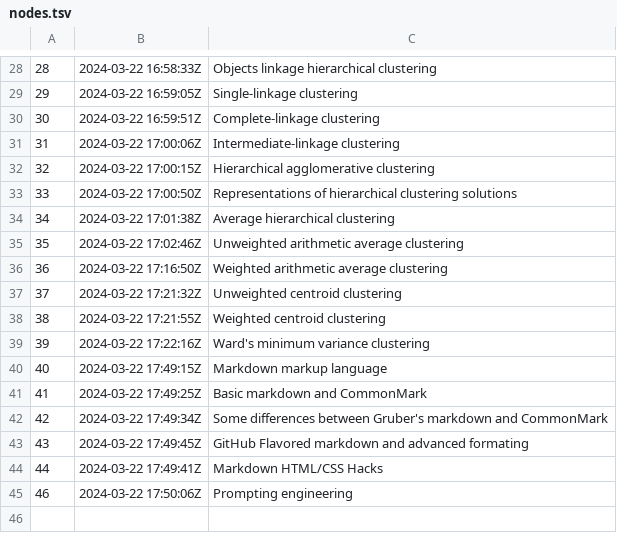
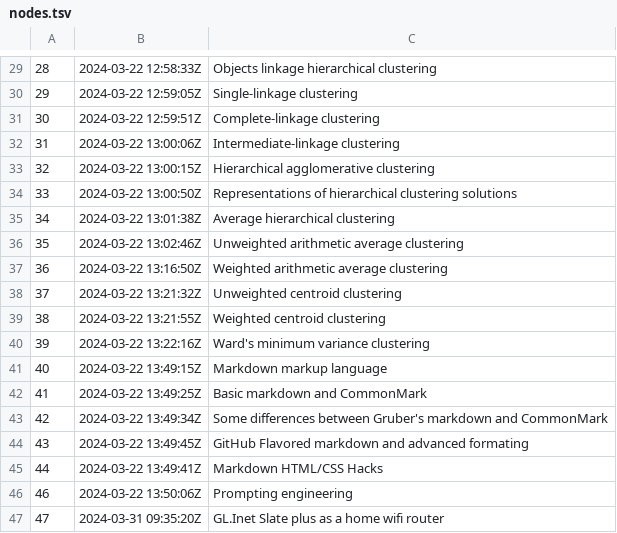
Before and after one commit to alxn0/zet, a TSV file: docs/dex/nodes.tsv, drawn as a sheet; only a part is shown, gaps mark what is left out; the diff covers the shown part only.

Commit message:
GL.Inet Slate plus as a home wifi router

```diff
--- a/docs/dex/nodes.tsv
+++ b/docs/dex/nodes.tsv
@@ -28,18 +29,19 @@
-28	2024-03-22 16:58:33Z	Objects linkage hierarchical clustering
-29	2024-03-22 16:59:05Z	Single-linkage clustering
-30	2024-03-22 16:59:51Z	Complete-linkage clustering
-31	2024-03-22 17:00:06Z	Intermediate-linkage clustering
-32	2024-03-22 17:00:15Z	Hierarchical agglomerative clustering
-33	2024-03-22 17:00:50Z	Representations of hierarchical clustering solutions
-34	2024-03-22 17:01:38Z	Average hierarchical clustering
-35	2024-03-22 17:02:46Z	Unweighted arithmetic average clustering
-36	2024-03-22 17:16:50Z	Weighted arithmetic average clustering
-37	2024-03-22 17:21:32Z	Unweighted centroid clustering
-38	2024-03-22 17:21:55Z	Weighted centroid clustering
-39	2024-03-22 17:22:16Z	Ward's minimum variance clustering
-40	2024-03-22 17:49:15Z	Markdown markup language
-41	2024-03-22 17:49:25Z	Basic markdown and CommonMark
-42	2024-03-22 17:49:34Z	Some differences between Gruber's markdown and CommonMark
-43	2024-03-22 17:49:45Z	GitHub Flavored markdown and advanced formating
-44	2024-03-22 17:49:41Z	Markdown HTML/CSS Hacks
-46	2024-03-22 17:50:06Z	Prompting engineering
+28	2024-03-22 12:58:33Z	Objects linkage hierarchical clustering
+29	2024-03-22 12:59:05Z	Single-linkage clustering
+30	2024-03-22 12:59:51Z	Complete-linkage clustering
+31	2024-03-22 13:00:06Z	Intermediate-linkage clustering
+32	2024-03-22 13:00:15Z	Hierarchical agglomerative clustering
+33	2024-03-22 13:00:50Z	Representations of hierarchical clustering solutions
+34	2024-03-22 13:01:38Z	Average hierarchical clustering
+35	2024-03-22 13:02:46Z	Unweighted arithmetic average clustering
+36	2024-03-22 13:16:50Z	Weighted arithmetic average clustering
+37	2024-03-22 13:21:32Z	Unweighted centroid clustering
+38	2024-03-22 13:21:55Z	Weighted centroid clustering
+39	2024-03-22 13:22:16Z	Ward's minimum variance clustering
+40	2024-03-22 13:49:15Z	Markdown markup language
+41	2024-03-22 13:49:25Z	Basic markdown and CommonMark
+42	2024-03-22 13:49:34Z	Some differences between Gruber's markdown and CommonMark
+43	2024-03-22 13:49:45Z	GitHub Flavored markdown and advanced formating
+44	2024-03-22 13:49:41Z	Markdown HTML/CSS Hacks
+46	2024-03-22 13:50:06Z	Prompting engineering
+47	2024-03-31 09:35:20Z	GL.Inet Slate plus as a home wifi router
```
Also changed, not shown: 2 added rows, 1 removed row and 26 edited cells elsewhere in this file, 4 other files.
